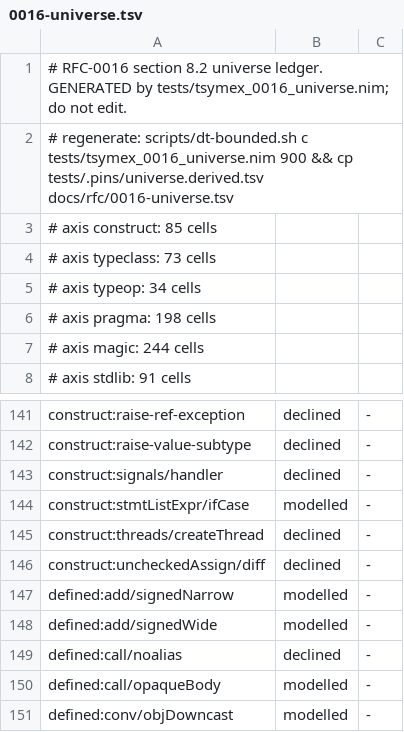
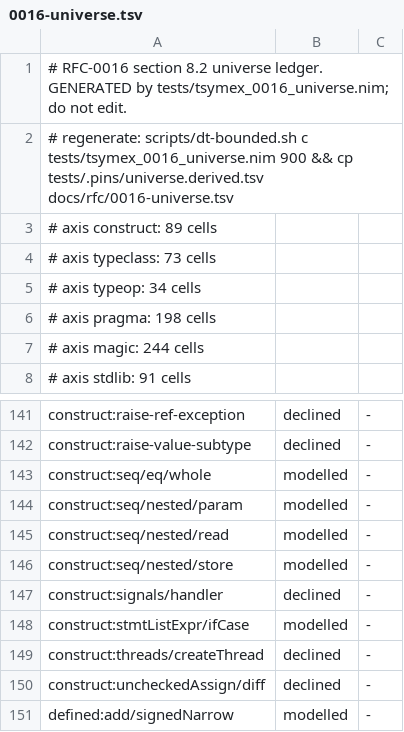
Before and after one commit to coreyleavitt/nelli, a TSV file: docs/rfc/0016-universe.tsv, drawn as a sheet; only a part is shown, gaps mark what is left out; the shorter side is filled out with more unchanged rows.

Commit message:
Move the unbacked carrier to a seq of tables and close PRC-34 and PRC-23
Walker 400 backs a seq of seqs, so the 19 suites that used it as their
unbacked or placeholder carrier went red. Every flip was the carrier
becoming backed, none a regression. Their decline, placeholder, totality
and catch-all subjects keep their reason classes on one shared unbacked
carrier, seq[Table[int, int]]. The Class B statement exhibit (s8_scope,
s3 F3, tot1 SND-1/1b) is now a discriminator written through a ref under
an unchecked assignment. n14 repins two free seq parameters' == to the
walker-399 sxSat. The n27 audit counts the reviewed seqEqMasked and clamp
marks. R1-eq is removed: every remaining unbacked element is non-atom, so
its seq == declines at the PRC-34 parser site before the eqBV guard.

The rows' evidence: construct cells seq/nested/{store,read,param} and
seq/eq/whole with pinExact records in tsymex_0016_s8cpr_shapes; the
universe ledger is regenerated, the PRC-23 ids.txt entry removed and its
ceiling lowered to 76.

```diff
--- a/docs/rfc/0016-universe.tsv
+++ b/docs/rfc/0016-universe.tsv
@@ -2,3 +2,3 @@
 # regenerate: scripts/dt-bounded.sh c tests/tsymex_0016_universe.nim 900 && cp tests/.pins/universe.derived.tsv docs/rfc/0016-universe.tsv
-# axis construct: 85 cells
+# axis construct: 89 cells
 # axis typeclass: 73 cells
@@ -142,2 +142,6 @@ construct:raise-ref-exception	declined	-
 construct:raise-value-subtype	declined	-
+construct:seq/eq/whole	modelled	-
+construct:seq/nested/param	modelled	-
+construct:seq/nested/read	modelled	-
+construct:seq/nested/store	modelled	-
 construct:signals/handler	declined	-
```
Also changed, not shown: 25 other files.
